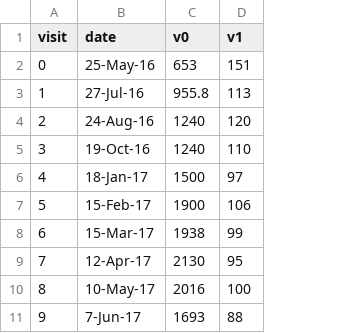
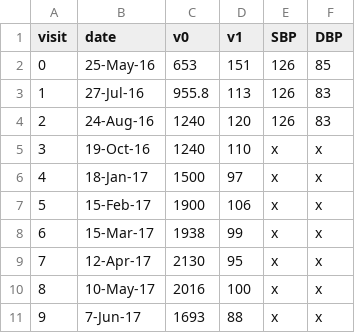
Before and after one commit to TSBB2012nc/VisLab-TCMRecords, a CSV file: src/bingren2.csv, drawn as a sheet; only a part is shown; the diff names each change by its address in the sheet, - before the commit and + after, or states it on an @@ line.

Commit message:
Added linecharts of pulse data.

```diff
--- a/src/bingren2.csv
+++ b/src/bingren2.csv
+column E (SBP), rows 2-11: 126 | 126 | 126 | x | x | x | x | x | x | x
+column F (DBP), rows 2-11: 85 | 83 | 83 | x | x | x | x | x | x | x
```
Also changed, not shown: src/bingren1.csv, src/bingren3.csv, 2 other files.
